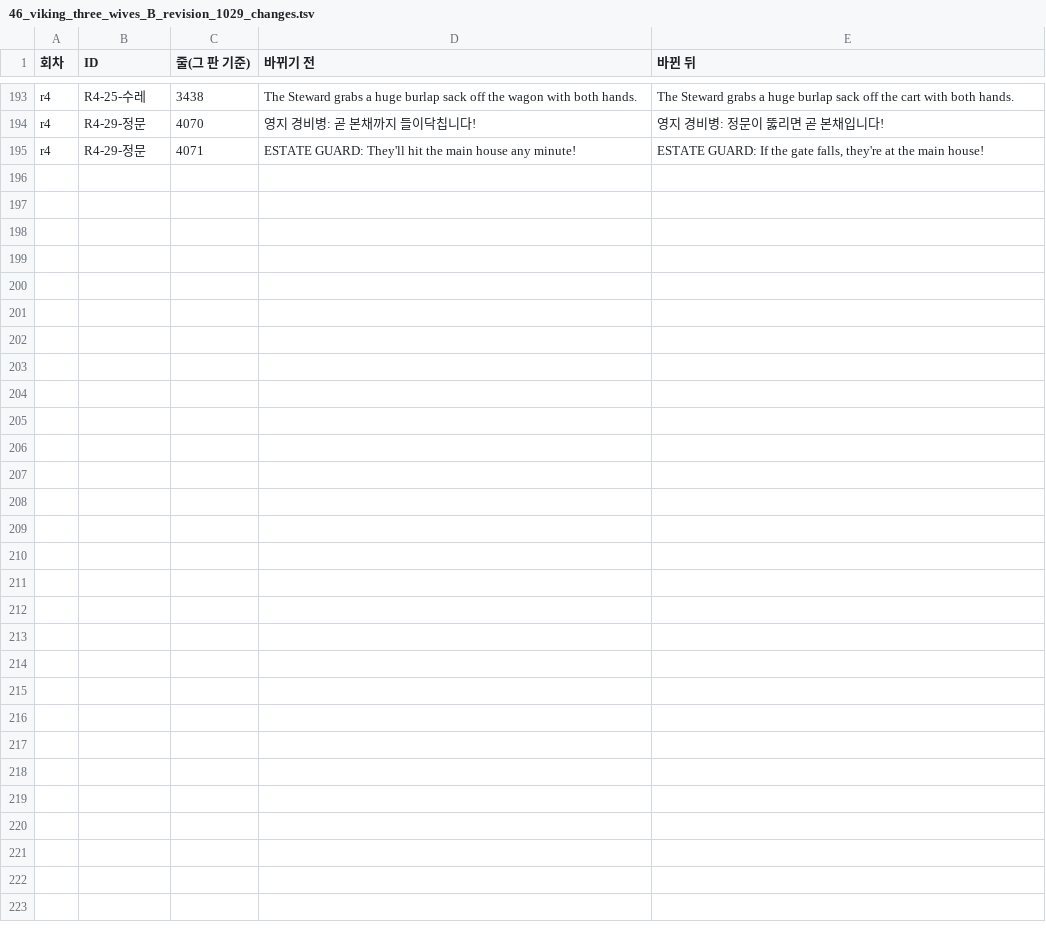
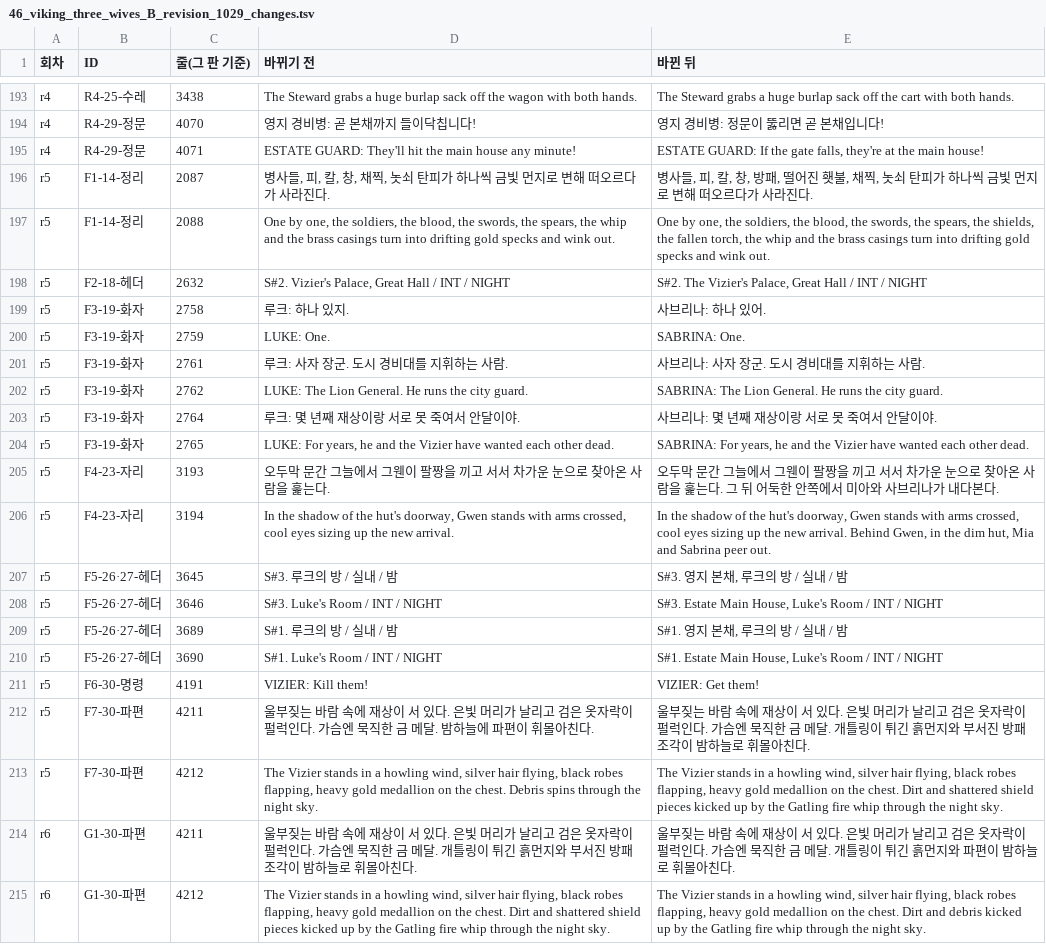
Before and after one commit to rowan-prog/scenario-automation, a TSV file: projects/46_viking_three_wives/46_viking_three_wives_B_revision_1029_changes.tsv, drawn as a sheet; only a part is shown, gaps mark what is left out; the diff names each change by its address in the sheet, - before the commit and + after, or states it on an @@ line.

```diff
--- a/projects/46_viking_three_wives/46_viking_three_wives_B_revision_1029_changes.tsv
+++ b/projects/46_viking_three_wives/46_viking_three_wives_B_revision_1029_changes.tsv
+row 196: r5 | F1-14-정리 | 2087 | 병사들, 피, 칼, 창, 채찍, 놋쇠 탄피가 하나씩 금빛 먼지로 변해 떠오르다가 사라진다. | 병사들, 피, 칼, 창, 방패, 떨어진 횃불, 채찍, 놋쇠 탄피가 하나씩 금빛 먼지로 변해 떠오르다가 사라진다.
+row 197: r5 | F1-14-정리 | 2088 | One by one, the soldiers, the blood, the swords, the spears, the whip and the brass casings turn into drifting gold specks and wink out. | One by one, the soldiers, the blood, the swords, the spears, the shields, the fallen torch, the whip and the brass casings turn into drifting gold specks and wink out.
+row 198: r5 | F2-18-헤더 | 2632 | S#2. Vizier's Palace, Great Hall / INT / NIGHT | S#2. The Vizier's Palace, Great Hall / INT / NIGHT
+row 199: r5 | F3-19-화자 | 2758 | 루크: 하나 있지. | 사브리나: 하나 있어.
+row 200: r5 | F3-19-화자 | 2759 | LUKE: One. | SABRINA: One.
+row 201: r5 | F3-19-화자 | 2761 | 루크: 사자 장군. 도시 경비대를 지휘하는 사람. | 사브리나: 사자 장군. 도시 경비대를 지휘하는 사람.
+row 202: r5 | F3-19-화자 | 2762 | LUKE: The Lion General. He runs the city guard. | SABRINA: The Lion General. He runs the city guard.
+row 203: r5 | F3-19-화자 | 2764 | 루크: 몇 년째 재상이랑 서로 못 죽여서 안달이야. | 사브리나: 몇 년째 재상이랑 서로 못 죽여서 안달이야.
+row 204: r5 | F3-19-화자 | 2765 | LUKE: For years, he and the Vizier have wanted each other dead. | SABRINA: For years, he and the Vizier have wanted each other dead.
+row 205: r5 | F4-23-자리 | 3193 | 오두막 문간 그늘에서 그웬이 팔짱을 끼고 서서 차가운 눈으로 찾아온 사람을 훑는다. | 오두막 문간 그늘에서 그웬이 팔짱을 끼고 서서 차가운 눈으로 찾아온 사람을 훑는다. 그 뒤 어둑한 안쪽에서 미아와 사브리나가 내다본다.
+row 206: r5 | F4-23-자리 | 3194 | In the shadow of the hut's doorway, Gwen stands with arms crossed, cool eyes sizing up the new arrival. | In the shadow of the hut's doorway, Gwen stands with arms crossed, cool eyes sizing up the new arrival. Behind Gwen, in the dim hut, Mia and Sabrina peer out.
+row 207: r5 | F5-26·27-헤더 | 3645 | S#3. 루크의 방 / 실내 / 밤 | S#3. 영지 본채, 루크의 방 / 실내 / 밤
+row 208: r5 | F5-26·27-헤더 | 3646 | S#3. Luke's Room / INT / NIGHT | S#3. Estate Main House, Luke's Room / INT / NIGHT
+row 209: r5 | F5-26·27-헤더 | 3689 | S#1. 루크의 방 / 실내 / 밤 | S#1. 영지 본채, 루크의 방 / 실내 / 밤
+row 210: r5 | F5-26·27-헤더 | 3690 | S#1. Luke's Room / INT / NIGHT | S#1. Estate Main House, Luke's Room / INT / NIGHT
+row 211: r5 | F6-30-명령 | 4191 | VIZIER: Kill them! | VIZIER: Get them!
+row 212: r5 | F7-30-파편 | 4211 | 울부짖는 바람 속에 재상이 서 있다. 은빛 머리가 날리고 검은 옷자락이 펄럭인다. 가슴엔 묵직한 금 메달. 밤하늘에 파편이 휘몰아친다. | 울부짖는 바람 속에 재상이 서 있다. 은빛 머리가 날리고 검은 옷자락이 펄럭인다. 가슴엔 묵직한 금 메달. 개틀링이 튀긴 흙먼지와 부서진 방패 조각이 밤하늘로 휘몰아친다.
+row 213: r5 | F7-30-파편 | 4212 | The Vizier stands in a howling wind, silver hair flying, black robes flapping, heavy gold medallion on the chest. Debris spins through the night sky. | The Vizier stands in a howling wind, silver hair flying, black robes flapping, heavy gold medallion on the chest. Dirt and shattered shield pieces kicked up by the Gatling fire whip through the night sky.
+row 214: r6 | G1-30-파편 | 4211 | 울부짖는 바람 속에 재상이 서 있다. 은빛 머리가 날리고 검은 옷자락이 펄럭인다. 가슴엔 묵직한 금 메달. 개틀링이 튀긴 흙먼지와 부서진 방패 조각이 밤하늘로 휘몰아친다. | 울부짖는 바람 속에 재상이 서 있다. 은빛 머리가 날리고 검은 옷자락이 펄럭인다. 가슴엔 묵직한 금 메달. 개틀링이 튀긴 흙먼지와 파편이 밤하늘로 휘몰아친다.
+row 215: r6 | G1-30-파편 | 4212 | The Vizier stands in a howling wind, silver hair flying, black robes flapping, heavy gold medallion on the chest. Dirt and shattered shield pieces kicked up by the Gatling fire whip through the night sky. | The Vizier stands in a howling wind, silver hair flying, black robes flapping, heavy gold medallion on the chest. Dirt and debris kicked up by the Gatling fire whip through the night sky.
```
Also changed, not shown: 7 other files.
